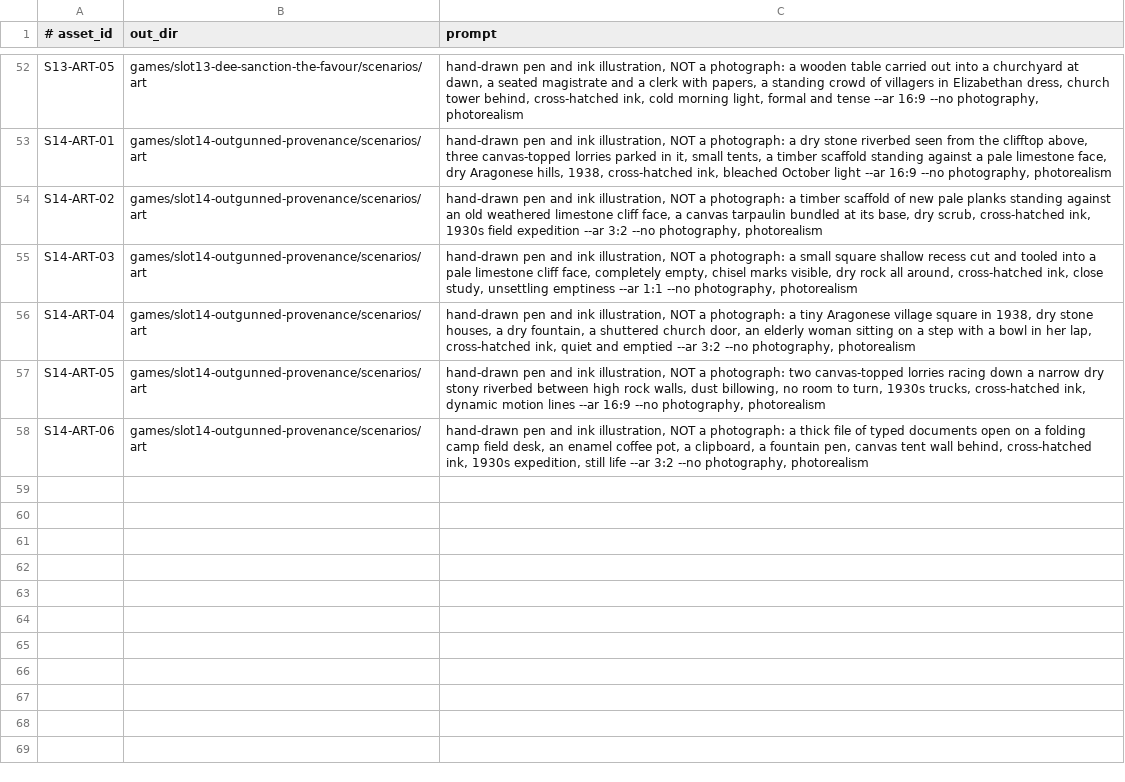
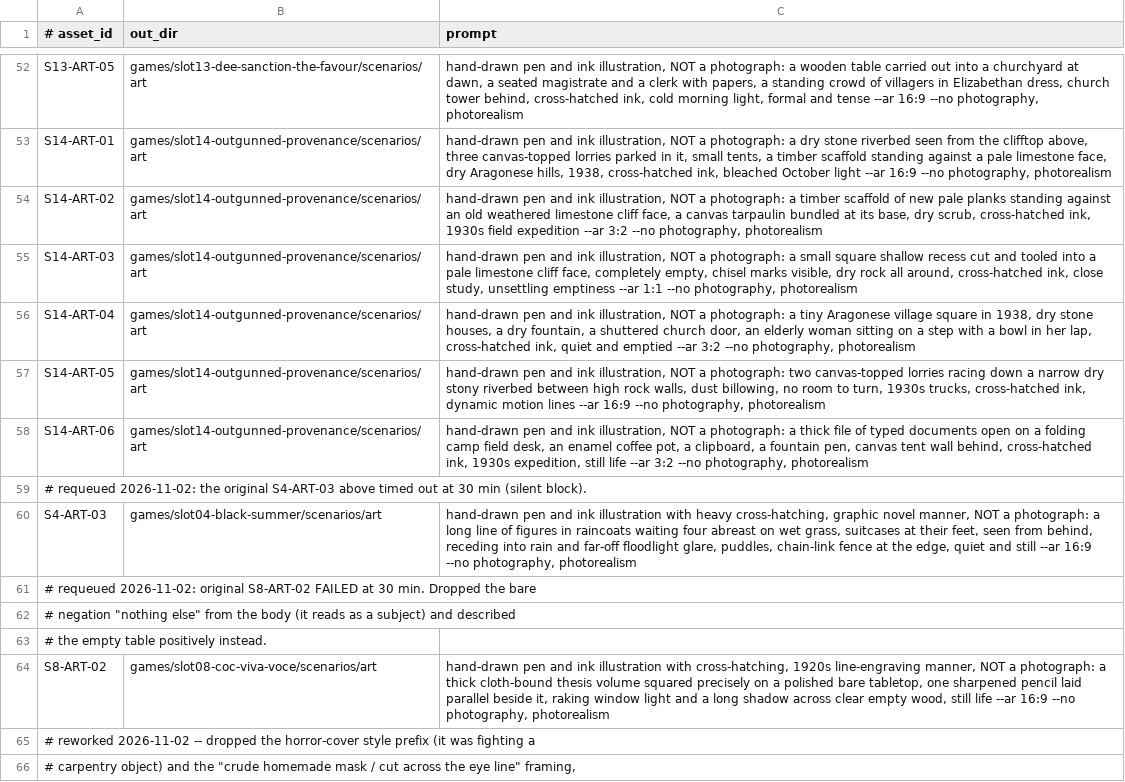
Before and after one commit to slaguru666/contingency2027, a TSV file: tools/art_queue.tsv, drawn as a sheet; only a part is shown, gaps mark what is left out; the diff covers the shown part only.

```diff
--- a/tools/art_queue.tsv
+++ b/tools/art_queue.tsv
@@ -58 +58,9 @@ S14-ART-05	games/slot14-outgunned-provenance/scenarios/art	hand-drawn pen and in
 S14-ART-06	games/slot14-outgunned-provenance/scenarios/art	hand-drawn pen and ink illustration, NOT a photograph: a thick file of typed documents open on a folding camp field desk, an enamel coffee pot, a clipboard, a fountain pen, canvas tent wall behind, cross-hatched ink, 1930s expedition, still life --ar 3:2 --no photography, photorealism
+# requeued 2026-11-02: the original S4-ART-03 above timed out at 30 min (silent block).		
+S4-ART-03	games/slot04-black-summer/scenarios/art	hand-drawn pen and ink illustration with heavy cross-hatching, graphic novel manner, NOT a photograph: a long line of figures in raincoats waiting four abreast on wet grass, suitcases at their feet, seen from behind, receding into rain and far-off floodlight glare, puddles, chain-link fence at the edge, quiet and still --ar 16:9 --no photography, photorealism
+# requeued 2026-11-02: original S8-ART-02 FAILED at 30 min. Dropped the bare		
+# negation "nothing else" from the body (it reads as a subject) and described		
+# the empty table positively instead.		
+S8-ART-02	games/slot08-coc-viva-voce/scenarios/art	hand-drawn pen and ink illustration with cross-hatching, 1920s line-engraving manner, NOT a photograph: a thick cloth-bound thesis volume squared precisely on a polished bare tabletop, one sharpened pencil laid parallel beside it, raking window light and a long shadow across clear empty wood, still life --ar 16:9 --no photography, photorealism
+# reworked 2026-11-02 -- dropped the horror-cover style prefix (it was fighting a		
+# carpentry object) and the "crude homemade mask / cut across the eye line" framing,		
```
Also changed, not shown: 8 added rows and 5 edited cells elsewhere in this file.
